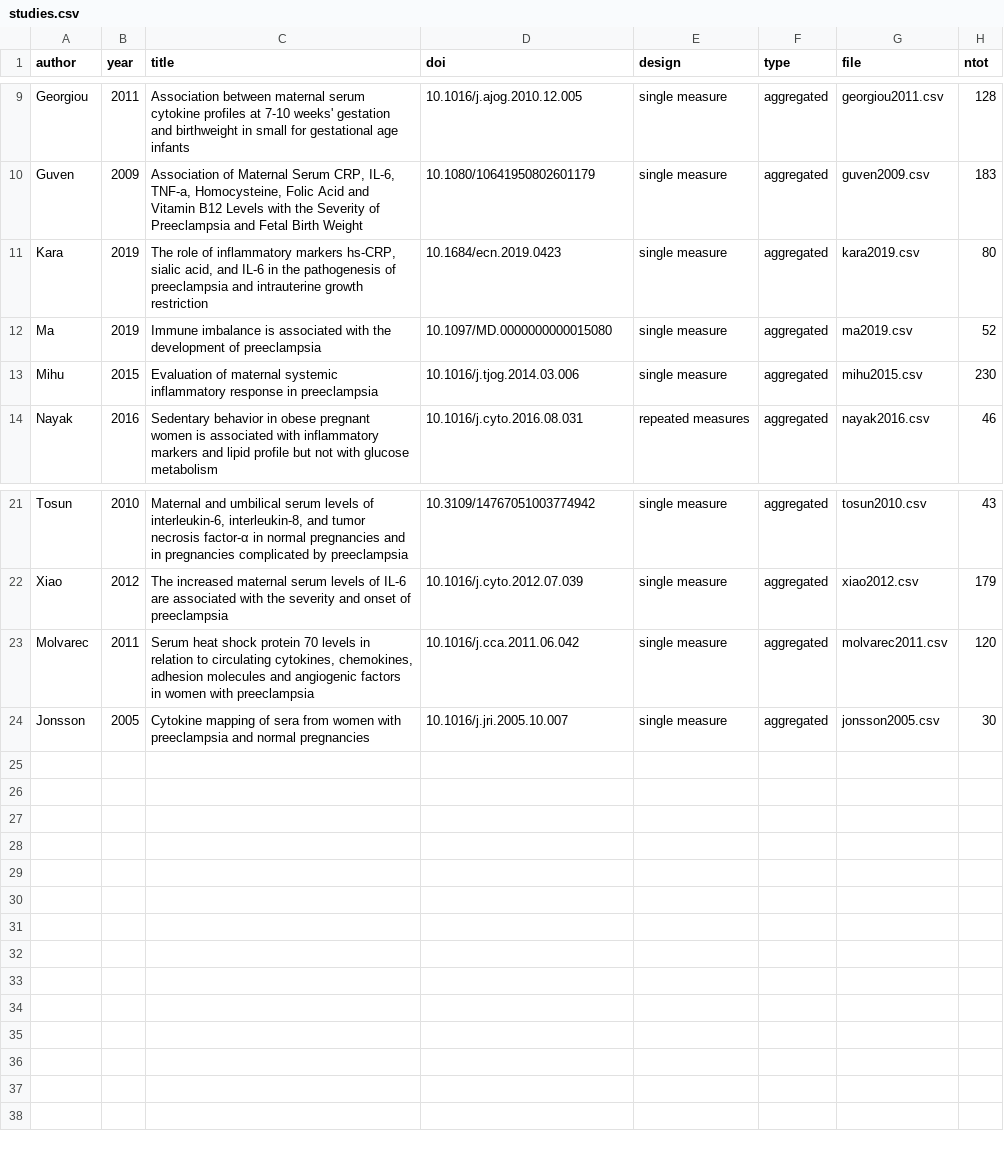
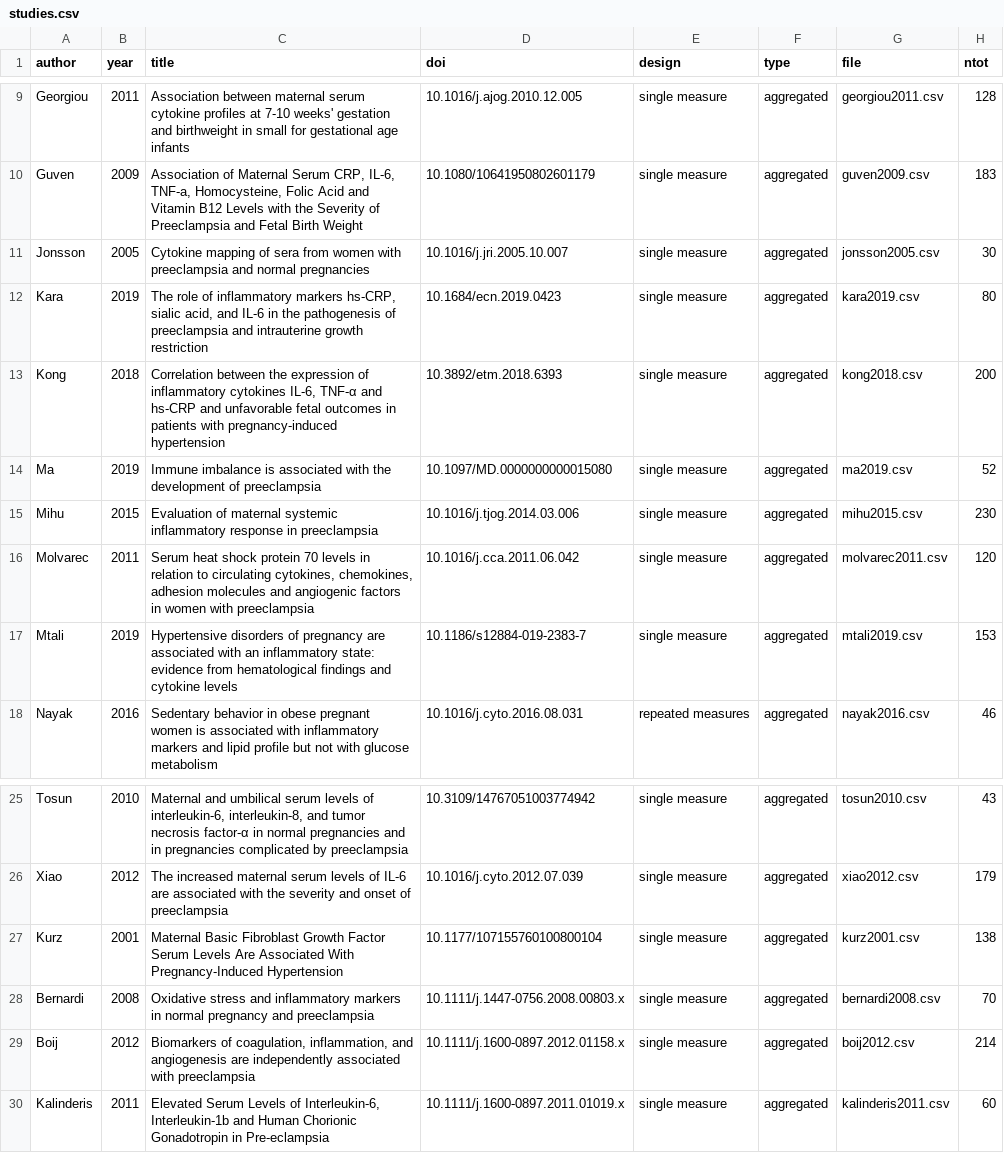
Before and after one commit to andjar/CyPreg, a CSV file: data/studies.csv, drawn as a sheet; only a part is shown, gaps mark what is left out.

Commit message:
Added, Bernardi2008, Boij2012, Kalinderis2011, Kong2018, Kurz2001, Mtali2019

```diff
--- a/data/studies.csv
+++ b/data/studies.csv
@@ -10,5 +10,9 @@ Georgiou;2011;Association between maternal serum cytokine profiles at 7-10 weeks
 Guven;2009;Association of Maternal Serum CRP, IL-6, TNF-a, Homocysteine, Folic Acid and Vitamin B12 Levels with the Severity of Preeclampsia and Fetal Birth Weight;10.1080/10641950802601179;single measure;aggregated;guven2009.csv;183
+Jonsson;2005;Cytokine mapping of sera from women with preeclampsia and normal pregnancies;10.1016/j.jri.2005.10.007;single measure;aggregated;jonsson2005.csv;30
 Kara;2019;The role of inflammatory markers hs-CRP, sialic acid, and IL-6 in the pathogenesis of preeclampsia and intrauterine growth restriction;10.1684/ecn.2019.0423;single measure;aggregated;kara2019.csv;80
+Kong;2018;Correlation between the expression of inflammatory cytokines IL-6, TNF-α and hs-CRP and unfavorable fetal outcomes in patients with pregnancy-induced hypertension;10.3892/etm.2018.6393;single measure;aggregated;kong2018.csv;200
 Ma;2019;Immune imbalance is associated with the development of preeclampsia;10.1097/MD.0000000000015080;single measure;aggregated;ma2019.csv;52
 Mihu;2015;Evaluation of maternal systemic inflammatory response in preeclampsia;10.1016/j.tjog.2014.03.006;single measure;aggregated;mihu2015.csv;230
+Molvarec;2011;Serum heat shock protein 70 levels in relation to circulating cytokines, chemokines, adhesion molecules and angiogenic factors in women with preeclampsia;10.1016/j.cca.2011.06.042;single measure;aggregated;molvarec2011.csv;120
+Mtali;2019;Hypertensive disorders of pregnancy are associated with an inflammatory state: evidence from hematological findings and cytokine levels;10.1186/s12884-019-2383-7;single measure;aggregated;mtali2019.csv;153
 Nayak;2016;Sedentary behavior in obese pregnant women is associated with inflammatory markers and lipid profile but not with glucose metabolism;10.1016/j.cyto.2016.08.031;repeated measures;aggregated;nayak2016.csv;46
@@ -22,3 +26,5 @@ Tosun;2010;Maternal and umbilical serum levels of interleukin-6, interleukin-8,
 Xiao;2012;The increased maternal serum levels of IL-6 are associated with the severity and onset of preeclampsia;10.1016/j.cyto.2012.07.039;single measure;aggregated;xiao2012.csv;179
-Molvarec;2011;Serum heat shock protein 70 levels in relation to circulating cytokines, chemokines, adhesion molecules and angiogenic factors in women with preeclampsia;10.1016/j.cca.2011.06.042;single measure;aggregated;molvarec2011.csv;120
-Jonsson;2005;Cytokine mapping of sera from women with preeclampsia and normal pregnancies;10.1016/j.jri.2005.10.007;single measure;aggregated;jonsson2005.csv;30
+Kurz;2001;Maternal Basic Fibroblast Growth Factor Serum Levels Are Associated With Pregnancy-Induced Hypertension;10.1177/107155760100800104;single measure;aggregated;kurz2001.csv;138
+Bernardi;2008;Oxidative stress and inflammatory markers in normal pregnancy and preeclampsia;10.1111/j.1447-0756.2008.00803.x;single measure;aggregated;bernardi2008.csv;70
+Boij;2012;Biomarkers of coagulation, inflammation, and angiogenesis are independently associated with preeclampsia;10.1111/j.1600-0897.2012.01158.x;single measure;aggregated;boij2012.csv;214
+Kalinderis;2011;Elevated Serum Levels of Interleukin-6, Interleukin-1b and Human Chorionic Gonadotropin in Pre-eclampsia;10.1111/j.1600-0897.2011.01019.x;single measure;aggregated;kalinderis2011.csv;60
```
Also changed, not shown: 22 other files.
